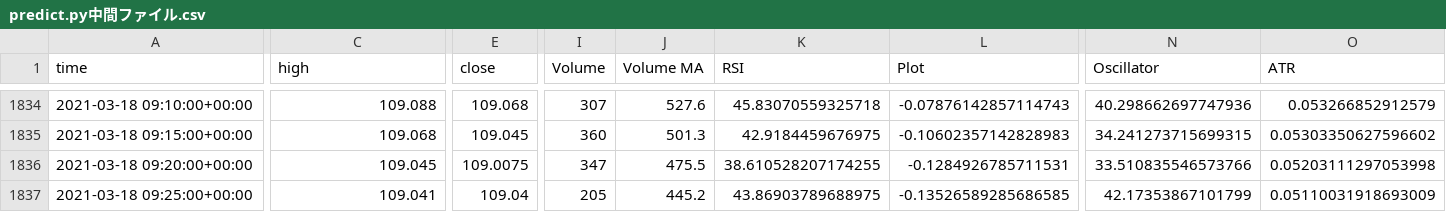
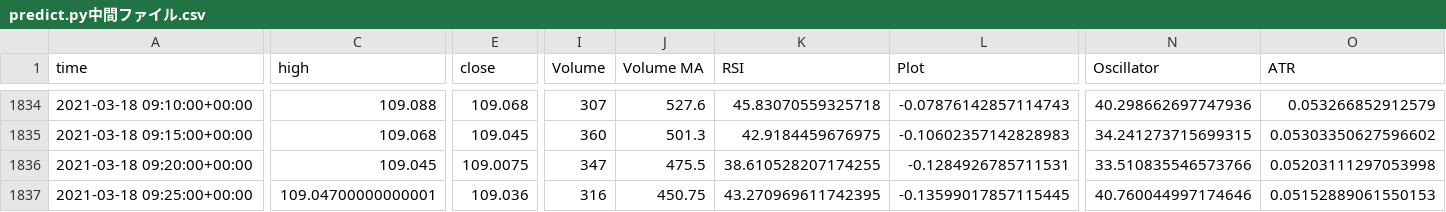
Before and after one commit to hnmwt/deep, a CSV file: FX/oanda/tradingview/Intermediate/predict.py中間ファイル.csv, drawn as a sheet; only a part is shown, gaps mark what is left out; the diff covers the shown part only; the diff names each change by its address in the sheet, - before the commit and + after, or states it on an @@ line.

```diff
--- a/FX/oanda/tradingview/Intermediate/predict.py中間ファイル.csv
+++ b/FX/oanda/tradingview/Intermediate/predict.py中間ファイル.csv
-C1837 (high): 109.041
+C1837 (high): 109.04700000000001
-E1837 (close): 109.04
+E1837 (close): 109.036
-I1837 (Volume): 205
+I1837 (Volume): 316
-J1837 (Volume MA): 445.2
+J1837 (Volume MA): 450.75
-K1837 (RSI): 43.86903789688975
+K1837 (RSI): 43.270969611742395
-L1837 (Plot): -0.13526589285686585
+L1837 (Plot): -0.13599017857115445
-N1837 (Oscillator): 42.17353867101799
+N1837 (Oscillator): 40.760044997174646
-O1837 (ATR): 0.05110031918693009
+O1837 (ATR): 0.05152889061550153
```
Also changed, not shown: 4 edited cells elsewhere in this file, FX/oanda/tradingview/Intermediate/predict.py予測ファイル.csv, FX/oanda/tradingview/OANDA_USDJPY, 5.csv, 8 other files.
